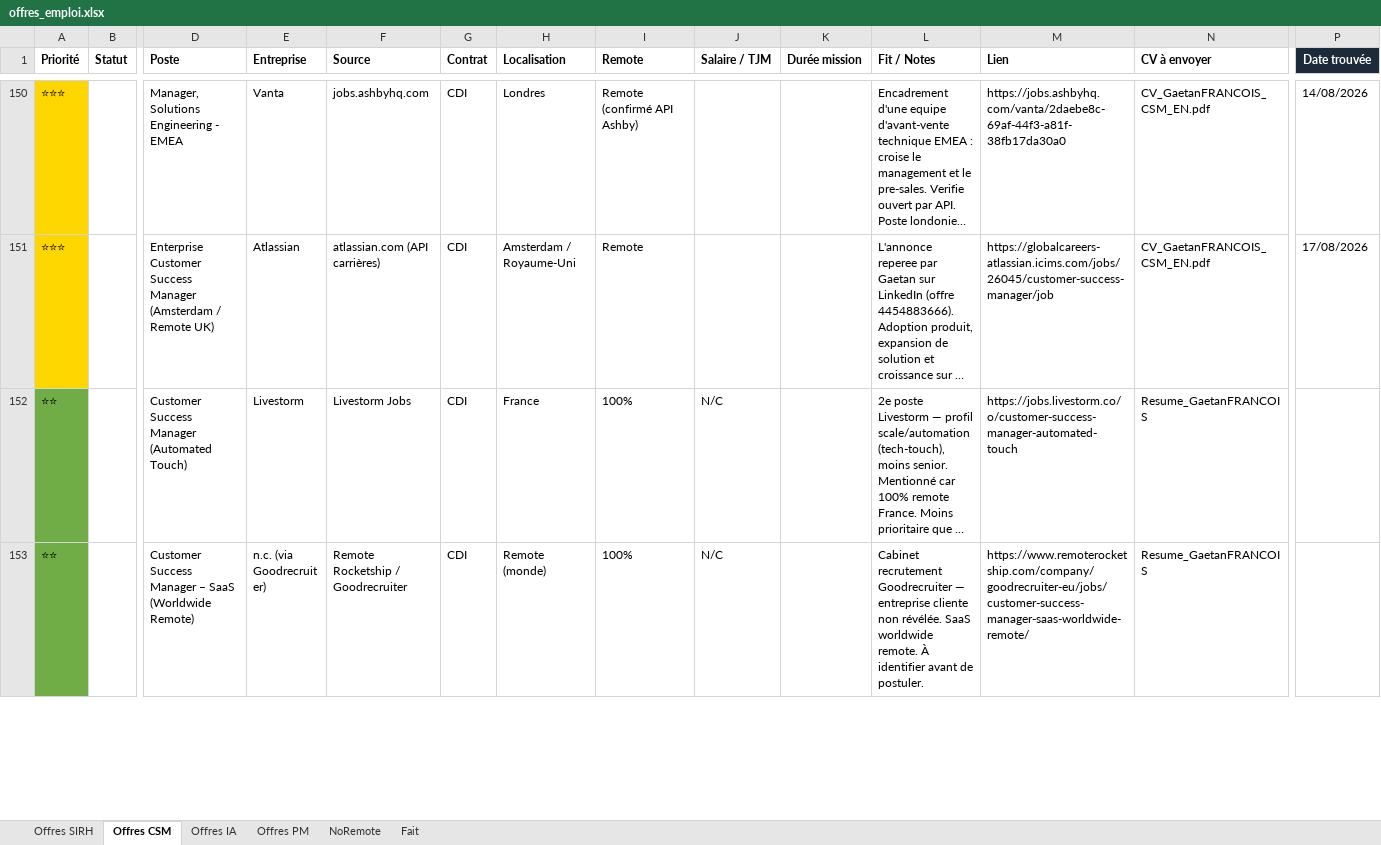
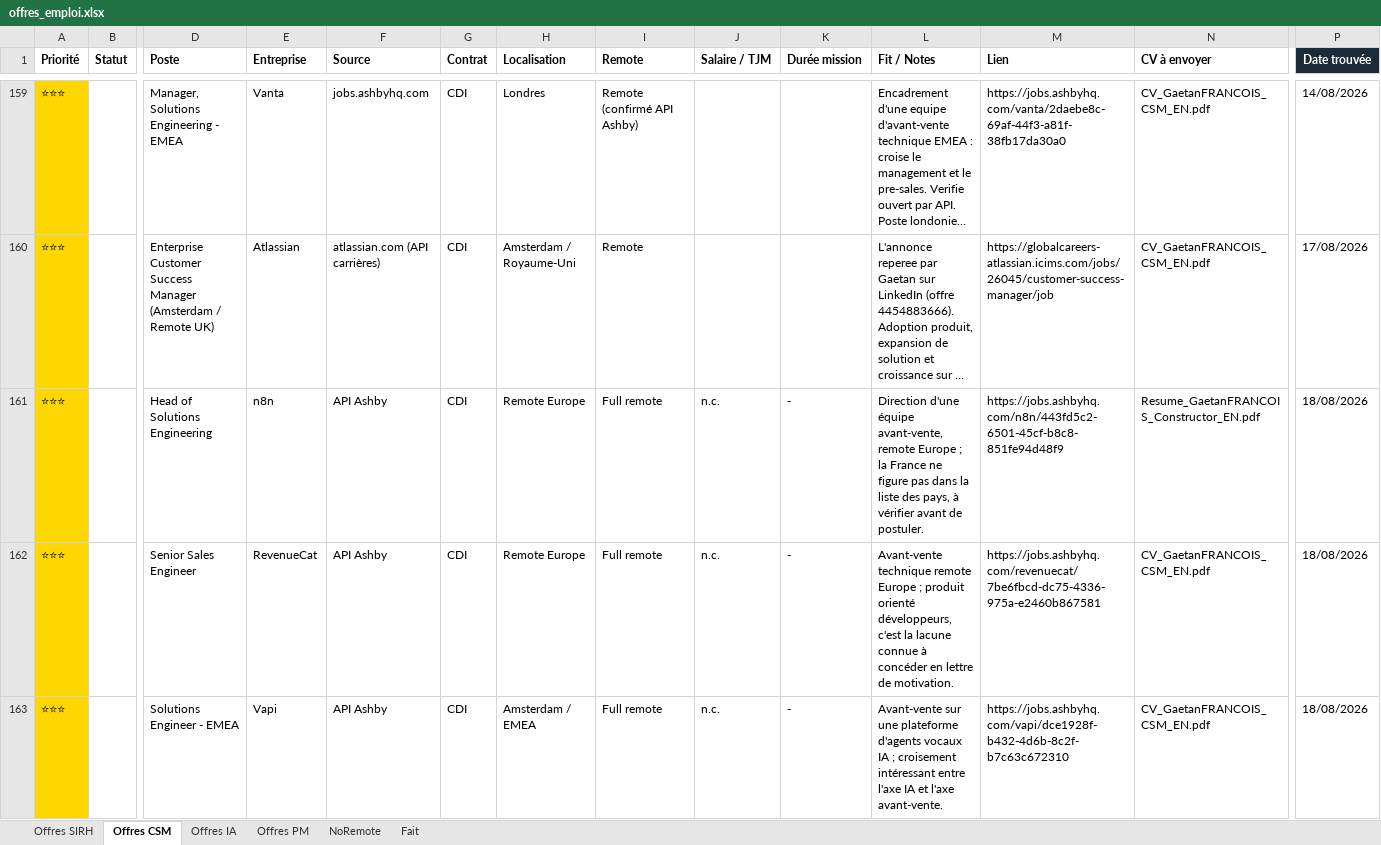
Before and after one commit to MisterZogs/recherche-taf, an Excel workbook: offres_emploi.xlsx, sheet Offres CSM, drawn as a sheet; only a part is shown, gaps mark what is left out; the shorter side is filled out with more unchanged rows; long unchanged cells end in …; values as stored, in another font and other column widths than the file's, no borders; rows hold the shown columns only; the diff covers the shown part only; the diff names each change by its address in the sheet, - before the commit and + after, or states it on an @@ line.

```diff
--- a/offres_emploi.xlsx (sheet Offres CSM)
+++ b/offres_emploi.xlsx (sheet Offres CSM)
+row 161: ⭐⭐⭐ |  | Head of Solutions Engineering | n8n | API Ashby | CDI | Remote Europe | Full remote | n.c. | - | Direction d'une équipe avant-vente, remote Europe ; la France ne figure pas dans la liste des pays, à vérifier avant de postuler. | https://jobs.ashbyhq.com/n8n/443fd5c2-6501-45cf-b8c8-851fe94d48f9 | Resume_GaetanFRANCOIS_Constructor_EN.pdf | 18/08/2026
+row 162: ⭐⭐⭐ |  | Senior Sales Engineer | RevenueCat | API Ashby | CDI | Remote Europe | Full remote | n.c. | - | Avant-vente technique remote Europe ; produit orienté développeurs, c'est la lacune connue à concéder en lettre de motivation. | https://jobs.ashbyhq.com/revenuecat/7be6fbcd-dc75-4336-975a-e2460b867581 | CV_GaetanFRANCOIS_CSM_EN.pdf | 18/08/2026
+row 163: ⭐⭐⭐ |  | Solutions Engineer - EMEA | Vapi | API Ashby | CDI | Amsterdam / EMEA | Full remote | n.c. | - | Avant-vente sur une plateforme d'agents vocaux IA ; croisement intéressant entre l'axe IA et l'axe avant-vente. | https://jobs.ashbyhq.com/vapi/dce1928f-b432-4d6b-8c2f-b7c63c672310 | CV_GaetanFRANCOIS_CSM_EN.pdf | 18/08/2026
```
Also changed, not shown: 20 added rows elsewhere in this sheet, sheet NoRemote, sheet Offres PM, sheet Offres SIRH, hidden cells.
